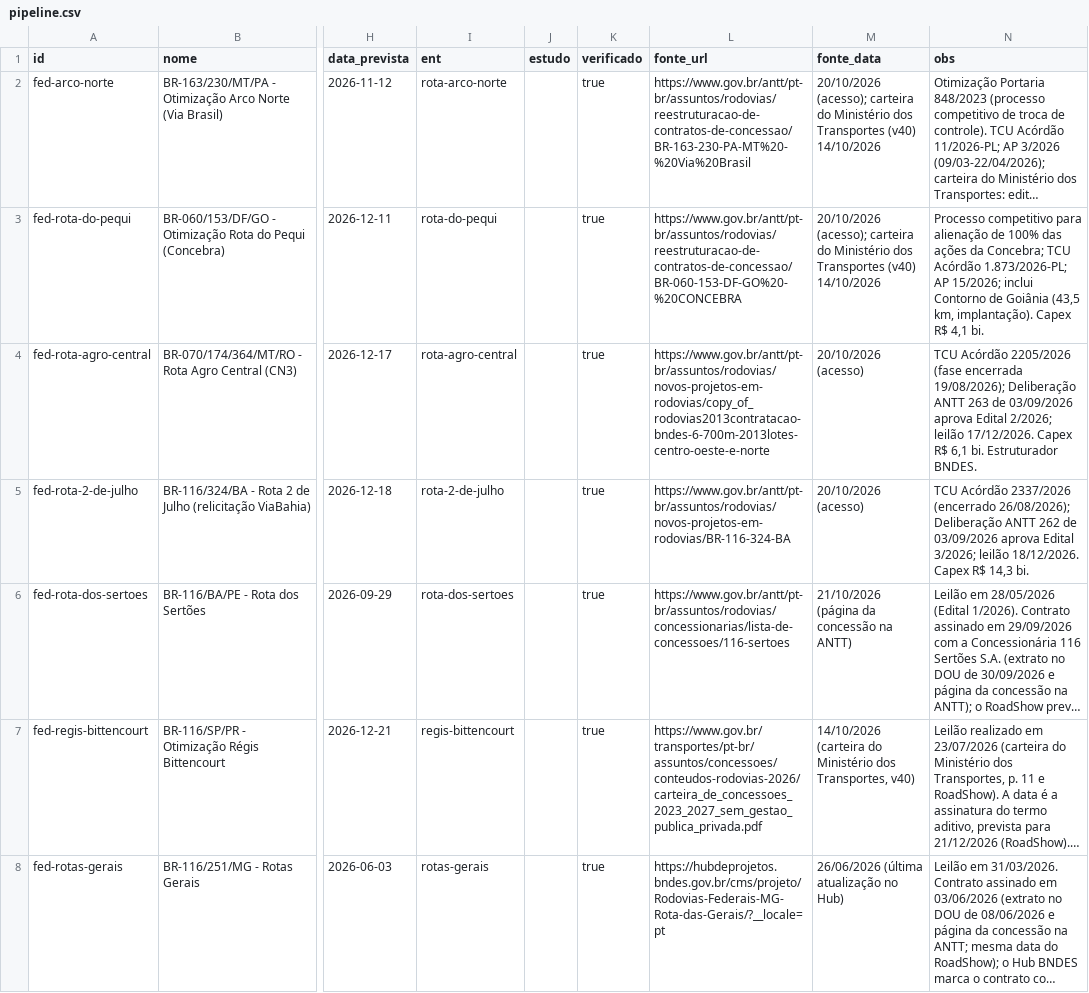
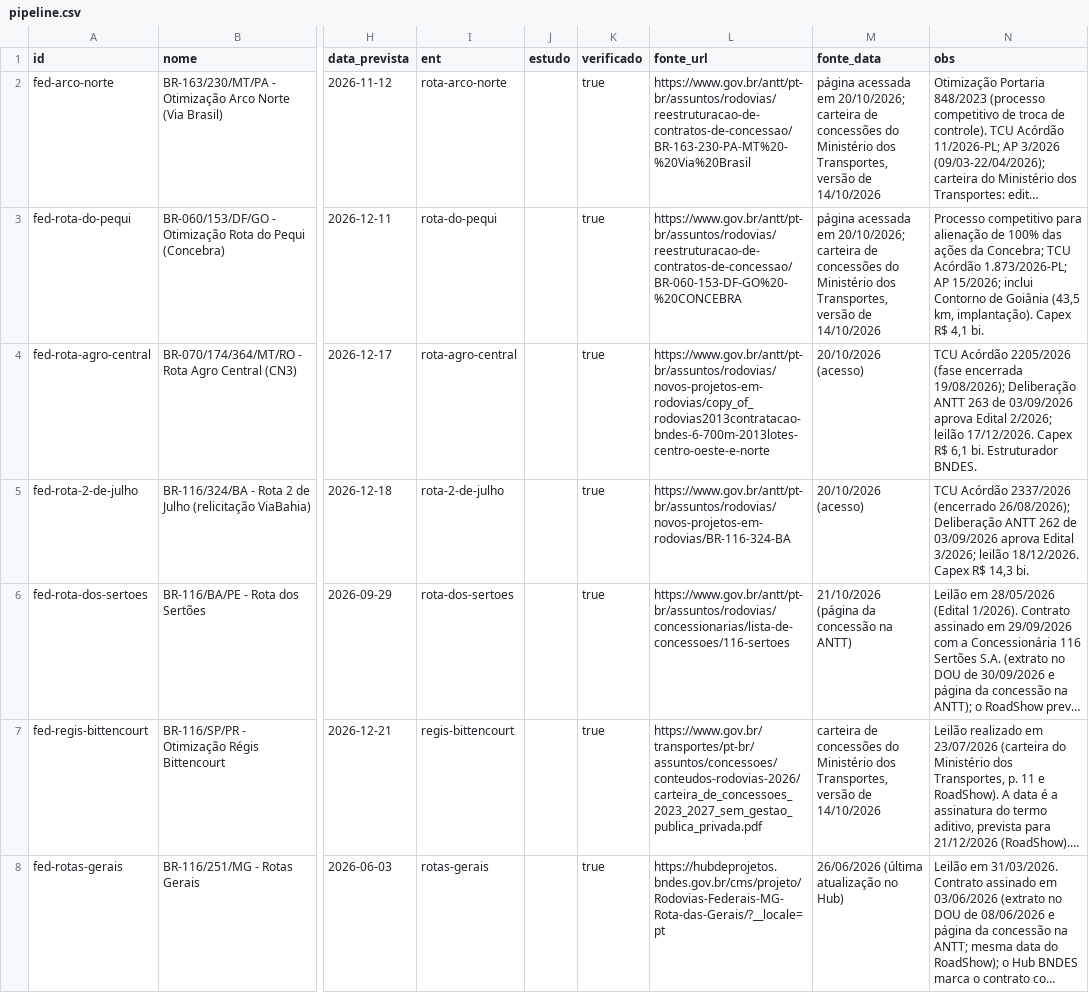
Before and after one commit to joaocscr/Rodovias, a CSV file: data/intel/pipeline.csv, drawn as a sheet; only a part is shown, gaps mark what is left out; long unchanged cells end in …; the diff covers the shown part only; the diff names each change by its address in the sheet, - before the commit and + after, or states it on an @@ line.

```diff
--- a/data/intel/pipeline.csv
+++ b/data/intel/pipeline.csv
-M2:M3 (fonte_data): 20/10/2026 (acesso); carteira do Ministério dos Transportes (v40) 14/10/2026
+M2:M3 (fonte_data): página acessada em 20/10/2026; carteira de concessões do Ministério dos Transportes, versão de 14/10/2026
-M7 (fonte_data): 14/10/2026 (carteira do Ministério dos Transportes, v40)
+M7 (fonte_data): carteira de concessões do Ministério dos Transportes, versão de 14/10/2026
```
Also changed, not shown: 39 edited cells elsewhere in this file, 20 other files.
